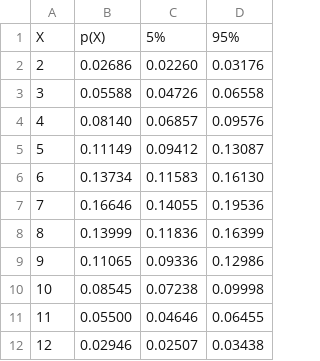
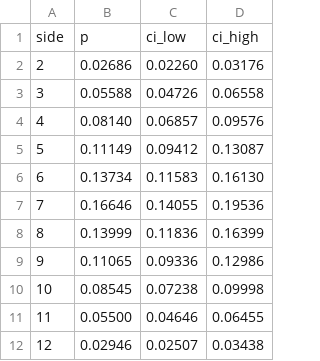
Before and after one commit to markfickett/dicehistogram, a CSV file: data/catan-combined.csv, drawn as a sheet.

Commit message:
Change Catan combined format to match headers produced in summarize.py.

```diff
--- a/data/catan-combined.csv
+++ b/data/catan-combined.csv
@@ -1,2 +1,2 @@
-X,p(X),5%,95%
+side,p,ci_low,ci_high
 2,0.02686,0.02260,0.03176
```
